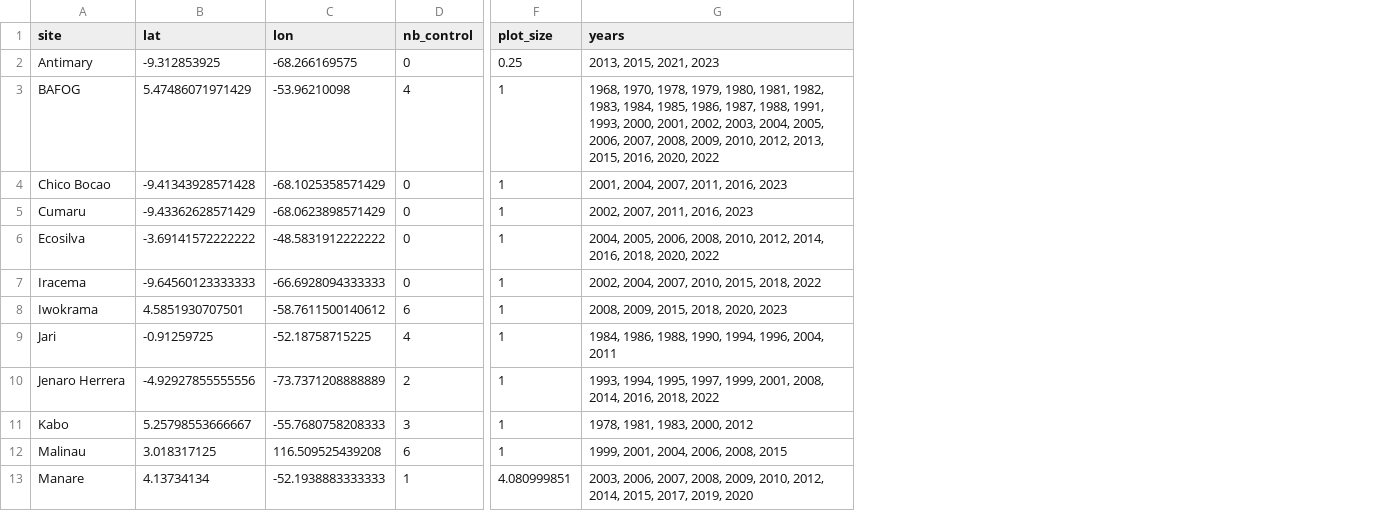
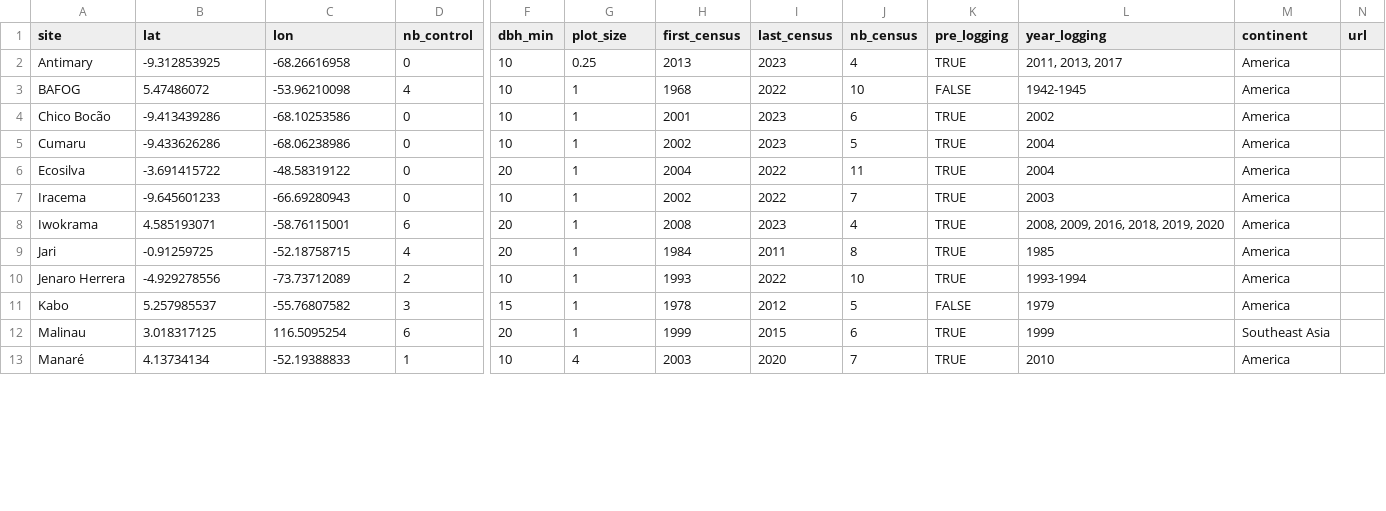
Before and after one commit to TmFO-network/website, a CSV file: data/sites.csv, drawn as a sheet; only a part is shown, gaps mark what is left out; removed rows and columns are numbered as before the commit, all else as after; the diff covers the shown part only; the diff names each change by its address in the sheet, - before the commit and + after, or states it on an @@ line.

Commit message:
add site information

```diff
--- a/data/sites.csv
+++ b/data/sites.csv
+column F (dbh_min), rows 2-13: 10 | 10 | 10 | 10 | 20 | 10 | 20 | 20 | 10 | 15 | 20 | 10
-column G (years), rows 2-13: 2013, 2015, 2021, 2023 | 1968, 1970, 1978, 1979, 1980, 1981, 1982, 1983, 1984, 1985, 1986, 1987, 1988, 1991, 1993, 2000, 2001, 2002, 2003, 2004, 2005, 2006, 2007, 2008, 2009, 2010, 2012, 2013, 2015, 2016, 2020, 2022 | 2001, 2004, 2007, 2011, 2016, 2023 | 2002, 2007, 2011, 2016, 2023 | 2004, 2005, 2006, 2008, 2010, 2012, 2014, 2016, 2018, 2020, 2022 | 2002, 2004, 2007, 2010, 2015, 2018, 2022 | 2008, 2009, 2015, 2018, 2020, 2023 | 1984, 1986, 1988, 1990, 1994, 1996, 2004, 2011 | 1993, 1994, 1995, 1997, 1999, 2001, 2008, 2014, 2016, 2018, 2022 | 1978, 1981, 1983, 2000, 2012 | 1999, 2001, 2004, 2006, 2008, 2015 | 2003, 2006, 2007, 2008, 2009, 2010, 2012, 2014, 2015, 2017, 2019, 2020
+column H (first_census), rows 2-13: 2013 | 1968 | 2001 | 2002 | 2004 | 2002 | 2008 | 1984 | 1993 | 1978 | 1999 | 2003
+column I (last_census), rows 2-13: 2023 | 2022 | 2023 | 2023 | 2022 | 2022 | 2023 | 2011 | 2022 | 2012 | 2015 | 2020
+column J (nb_census), rows 2-13: 4 | 10 | 6 | 5 | 11 | 7 | 4 | 8 | 10 | 5 | 6 | 7
+column K (pre_logging), rows 2-13: TRUE | FALSE | TRUE | TRUE | TRUE | TRUE | TRUE | TRUE | TRUE | FALSE | TRUE | TRUE
+column L (year_logging), rows 2-13: 2011, 2013, 2017 | 1942-1945 | 2002 | 2004 | 2004 | 2003 | 2008, 2009, 2016, 2018, 2019, 2020 | 1985 | 1993-1994 | 1979 | 1999 | 2010
+column M (continent), rows 2-13: America | America | America | America | America | America | America | America | America | America | Southeast Asia | America
+column N (url), empty
-C2 (lon): -68.266169575
+C2 (lon): -68.26616958
-B3 (lat): 5.47486071971429
+B3 (lat): 5.47486072
-A4 (site): Chico Bocao
+A4 (site): Chico Bocão
-B4 (lat): -9.41343928571428
+B4 (lat): -9.413439286
-C4 (lon): -68.1025358571429
+C4 (lon): -68.10253586
-B5 (lat): -9.43362628571429
+B5 (lat): -9.433626286
-C5 (lon): -68.0623898571429
+C5 (lon): -68.06238986
-B6 (lat): -3.69141572222222
+B6 (lat): -3.691415722
-C6 (lon): -48.5831912222222
+C6 (lon): -48.58319122
-B7 (lat): -9.64560123333333
+B7 (lat): -9.645601233
-C7 (lon): -66.6928094333333
+C7 (lon): -66.69280943
-B8 (lat): 4.5851930707501
+B8 (lat): 4.585193071
-C8 (lon): -58.7611500140612
+C8 (lon): -58.76115001
-C9 (lon): -52.18758715225
+C9 (lon): -52.18758715
-B10 (lat): -4.92927855555556
+B10 (lat): -4.929278556
-C10 (lon): -73.7371208888889
+C10 (lon): -73.73712089
-B11 (lat): 5.25798553666667
+B11 (lat): 5.257985537
-C11 (lon): -55.7680758208333
+C11 (lon): -55.76807582
-C12 (lon): 116.509525439208
+C12 (lon): 116.5095254
-A13 (site): Manare
+A13 (site): Manaré
-C13 (lon): -52.1938883333333
+C13 (lon): -52.19388833
-G13 (plot_size): 4.080999851
+G13 (plot_size): 4
```
Also changed, not shown: 1 added row, 1 removed row and 22 edited cells elsewhere in this file, 9 other files.
